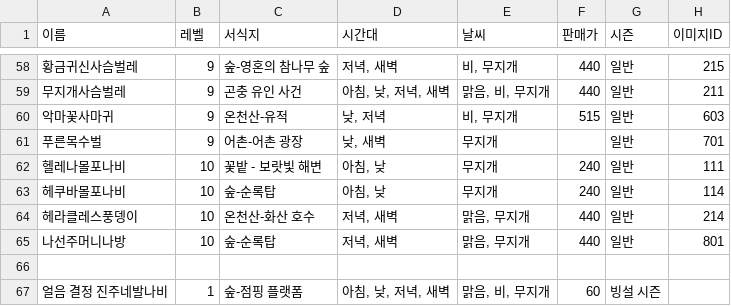
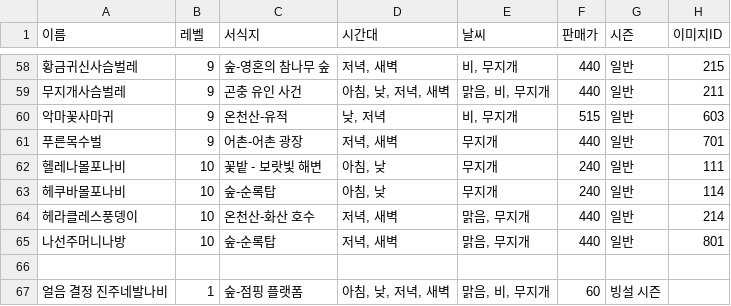
Before and after one commit to Polaris6000/heartopia, a CSV file: tools/csv/곤충.csv, drawn as a sheet; only a part is shown, gaps mark what is left out.

```diff
--- a/tools/csv/곤충.csv
+++ b/tools/csv/곤충.csv
@@ -60,3 +60,3 @@
 악마꽃사마귀,9,온천산-유적,"낮, 저녁","비, 무지개",515,일반,603
-푸른목수벌,9,어촌-어촌 광장,"낮, 새벽",무지개,,일반,701
+푸른목수벌,9,어촌-어촌 광장,"저녁, 새벽",무지개,440,일반,701
 헬레나몰포나비,10,꽃밭 - 보랏빛 해변,"아침, 낮",무지개,240,일반,111
```
Also changed, not shown: tools/csv/새.csv, 9 other files.
